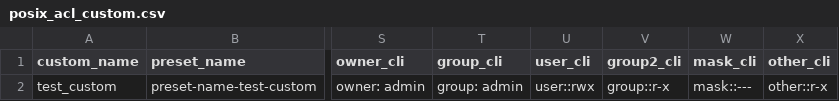
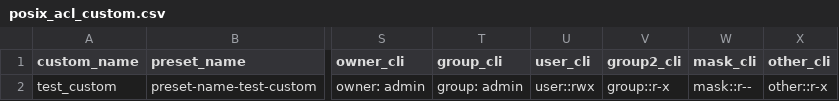
Before and after one commit to truenas/ScaleAutomation, a CSV file: test_data/dataset_permission/posix_acl_custom.csv, drawn as a sheet; only a part is shown, gaps mark what is left out; the diff names each change by its address in the sheet, - before the commit and + after, or states it on an @@ line.

Commit message:
add recursive permission test and refactor methods for it

```diff
--- a/test_data/dataset_permission/posix_acl_custom.csv
+++ b/test_data/dataset_permission/posix_acl_custom.csv
-W2 (mask_cli): mask::---
+W2 (mask_cli): mask::r--
```
Also changed, not shown: 9 other files.
